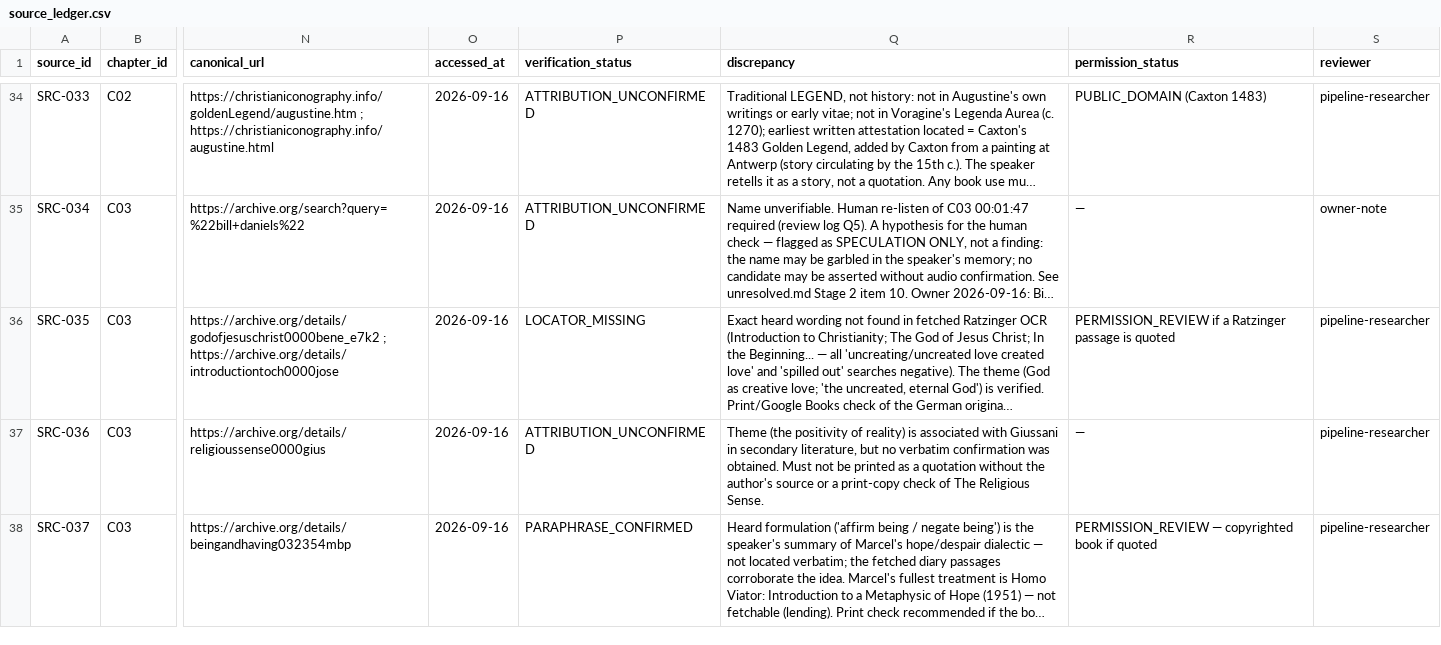
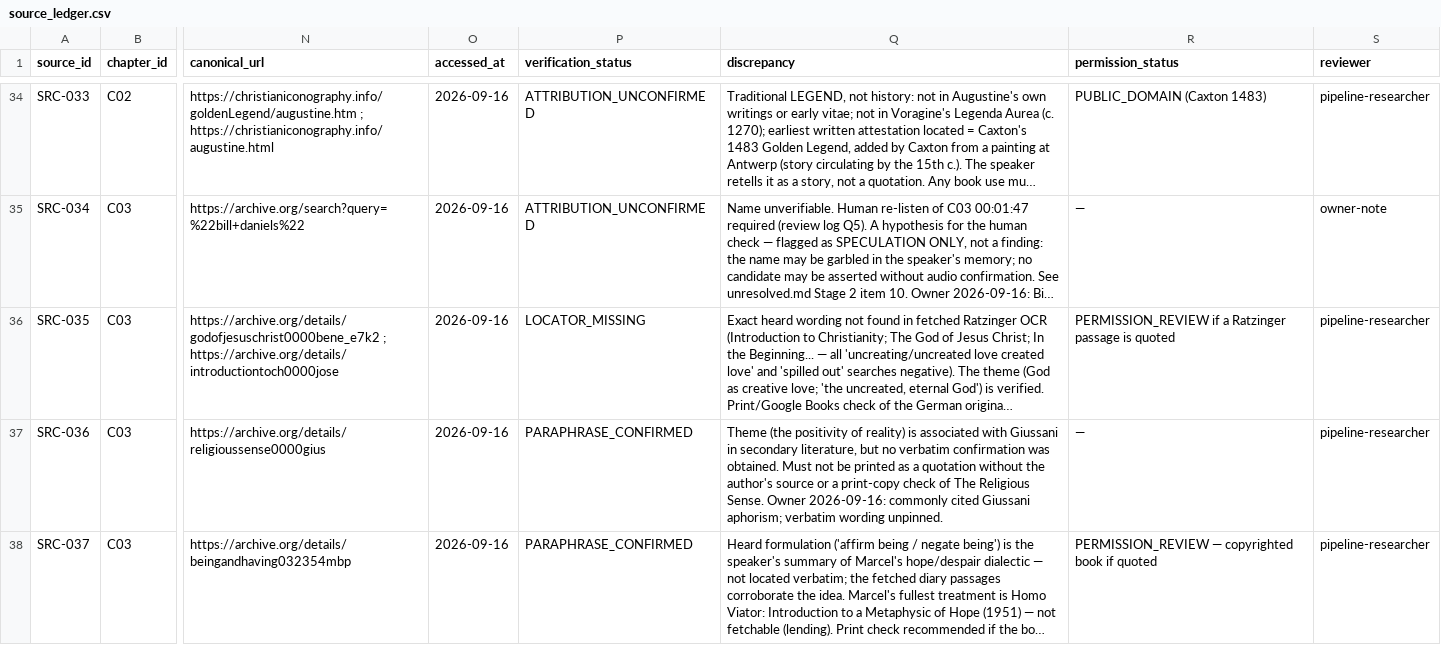
Before and after one commit to gruberpj/trinity, a CSV file: research/source_ledger.csv, drawn as a sheet; only a part is shown, gaps mark what is left out; long unchanged cells end in …; the diff covers the shown part only; the diff names each change by its address in the sheet, - before the commit and + after, or states it on an @@ line.

Commit message:
feat: apply owner review round 1 (21 answers) + research integration
Chapters (drafts + reviewed, provenance-disclosed):
- Ch1: St. Therese confirmed; tent-peg etymology excised (owner research)
- Ch2/Ch4: Elizabeth of the Trinity prayer -> CCC para 260 official text
- Ch3: closing Glory Be restored; Giussani aphorism attribution; Weber
  reference removed; law-of-the-gift hedge kept
- Ch4: full Benedict XVI 2005 homily quote restored from the DOCX
  (closing the 31.4s audio-gap blocker)
- Epilogue: Benedict 'made for greatness' recast as paraphrase (original
  conclusively NOT in official texts; closest = Spe Salvi para 33 for
  endnote); Therese -> 'her Last Conversations'; Chesterton exact quote
  + author's dictated correction; Weber removed -> 'living in an
  enchanted world'; eclipse -> 'of April 2024'
- Ledger: 13 rows updated, SRC-063 added (Mt 18:20), 63 rows total
- unresolved.md: 17 items RESOLVED, RSV-2CE policy recorded, new owner
  flag (Jean LeFrance book to pin)
- Research: Benedict origin hunt, Rublev dating (c. 1411 or 1425-27,
  ROC custody), Therese date (5 June 1897), RSV-2CE verification plan
- Manuscript + PDF rebuilt: 92 pp, 19/19 checks, parity 0.9935

```diff
--- a/research/source_ledger.csv
+++ b/research/source_ledger.csv
-P37 (verification_status): ATTRIBUTION_UNCONFIRMED
+P37 (verification_status): PARAPHRASE_CONFIRMED
-Q37 (discrepancy): …Religious Sense.
+Q37 (discrepancy): …Religious Sense. Owner 2026-09-16: commonly cited Giussani aphorism; verbatim wording unpinned.
```
Also changed, not shown: 1 added row and 13 edited cells elsewhere in this file, 26 other files.
